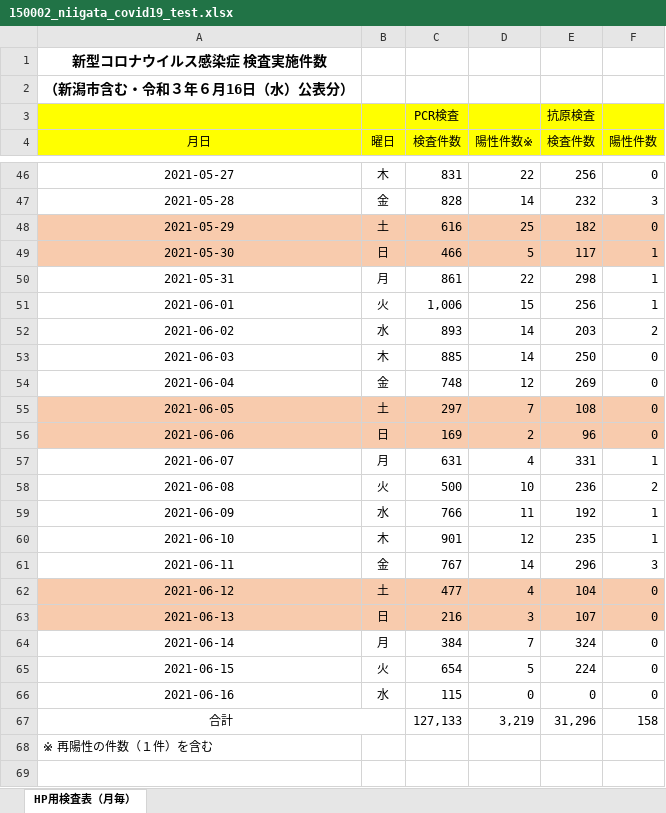
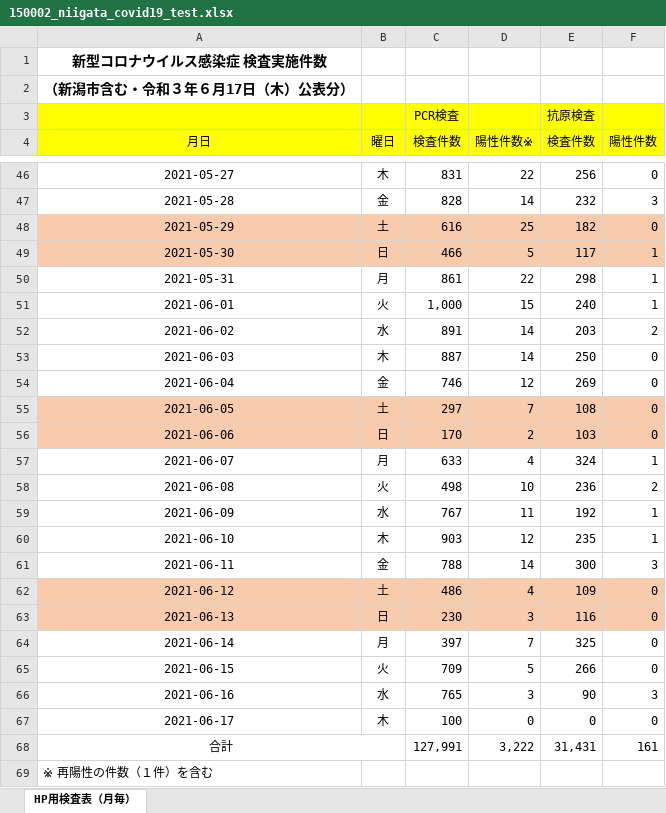
Before and after one commit to CodeForNiigata/covid19-data-niigata, an Excel workbook: dist/xlsx/150002_niigata_covid19_test.xlsx, sheet HP用検査表（月毎）, drawn as a sheet; only a part is shown, gaps mark what is left out; values as stored, in another font and other column widths than the file's, no borders; addresses are those after the commit; the diff names each change by its address in the sheet, - before the commit and + after, or states it on an @@ line.

```diff
--- a/dist/xlsx/150002_niigata_covid19_test.xlsx (sheet HP用検査表（月毎）)
+++ b/dist/xlsx/150002_niigata_covid19_test.xlsx (sheet HP用検査表（月毎）)
-A2 (月日): （新潟市含む・令和３年６月16日（水）公表分）
+A2 (月日): （新潟市含む・令和３年６月17日（木）公表分）
-C51 (検査件数): 1,006
+C51 (検査件数): 1,000
-E51 (検査件数): 256
+E51 (検査件数): 240
-C52 (検査件数): 893
+C52 (検査件数): 891
-C53 (検査件数): 885
+C53 (検査件数): 887
-C54 (検査件数): 748
+C54 (検査件数): 746
-C56 (検査件数): 169
+C56 (検査件数): 170
-E56 (検査件数): 96
+E56 (検査件数): 103
-C57 (検査件数): 631
+C57 (検査件数): 633
-E57 (検査件数): 331
+E57 (検査件数): 324
-C58 (検査件数): 500
+C58 (検査件数): 498
-C59 (検査件数): 766
+C59 (検査件数): 767
-C60 (検査件数): 901
+C60 (検査件数): 903
-C61 (検査件数): 767
+C61 (検査件数): 788
-E61 (検査件数): 296
+E61 (検査件数): 300
-C62 (検査件数): 477
+C62 (検査件数): 486
-E62 (検査件数): 104
+E62 (検査件数): 109
-C63 (検査件数): 216
+C63 (検査件数): 230
-E63 (検査件数): 107
+E63 (検査件数): 116
-C64 (検査件数): 384
+C64 (検査件数): 397
-E64 (検査件数): 324
+E64 (検査件数): 325
-C65 (検査件数): 654
+C65 (検査件数): 709
-E65 (検査件数): 224
+E65 (検査件数): 266
-C66 (検査件数): 115
+C66 (検査件数): 765
-D66 (陽性件数※): 0
+D66 (陽性件数※): 3
-E66 (検査件数): 0
+E66 (検査件数): 90
-F66 (陽性件数): 0
+F66 (陽性件数): 3
+row 67: 2021-06-17 | 木 | 100 | 0 | 0 | 0
-C68 (検査件数): 127,133
+C68 (検査件数): 127,991
-D68 (陽性件数※): 3,219
+D68 (陽性件数※): 3,222
-E68 (検査件数): 31,296
+E68 (検査件数): 31,431
-F68 (陽性件数): 158
+F68 (陽性件数): 161
```
Also changed, not shown: 10 other files.
